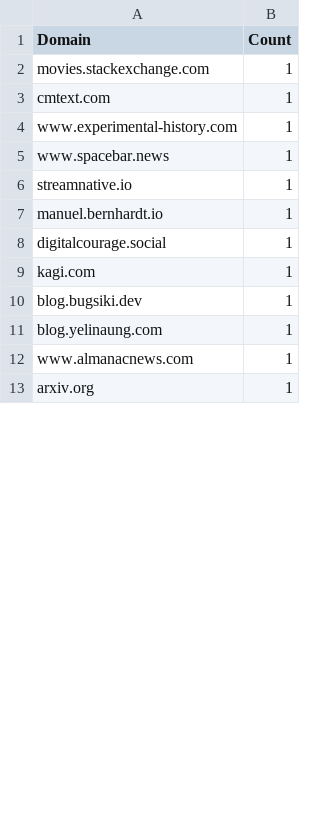
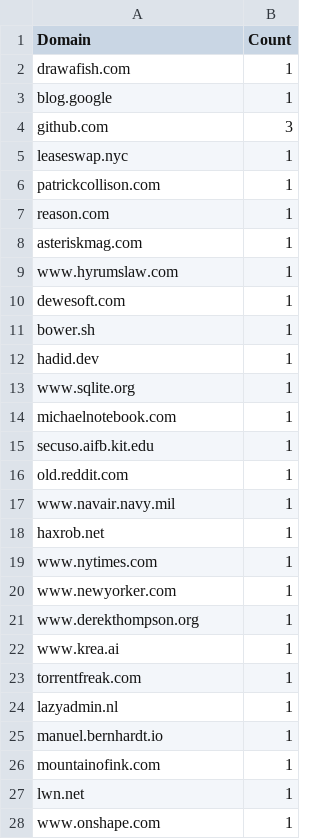
Before and after one commit to Ikit24/Python_web_scraper, a CSV file: external_domains.csv, drawn as a sheet; only a part is shown; the diff covers the shown part only.

```diff
--- a/external_domains.csv
+++ b/external_domains.csv
@@ -1,13 +1,28 @@
 Domain,Count
-movies.stackexchange.com,1
-cmtext.com,1
-www.experimental-history.com,1
-www.spacebar.news,1
-streamnative.io,1
+drawafish.com,1
+blog.google,1
+github.com,3
+leaseswap.nyc,1
+patrickcollison.com,1
+reason.com,1
+asteriskmag.com,1
+www.hyrumslaw.com,1
+dewesoft.com,1
+bower.sh,1
+hadid.dev,1
+www.sqlite.org,1
+michaelnotebook.com,1
+secuso.aifb.kit.edu,1
+old.reddit.com,1
+www.navair.navy.mil,1
+haxrob.net,1
+www.nytimes.com,1
+www.newyorker.com,1
+www.derekthompson.org,1
+www.krea.ai,1
+torrentfreak.com,1
+lazyadmin.nl,1
 manuel.bernhardt.io,1
-digitalcourage.social,1
-kagi.com,1
-blog.bugsiki.dev,1
-blog.yelinaung.com,1
-www.almanacnews.com,1
-arxiv.org,1
+mountainofink.com,1
+lwn.net,1
+www.onshape.com,1
```
Also changed, not shown: 14 removed rows and 2 edited cells elsewhere in this file, internal_links.csv, 4 other files.
